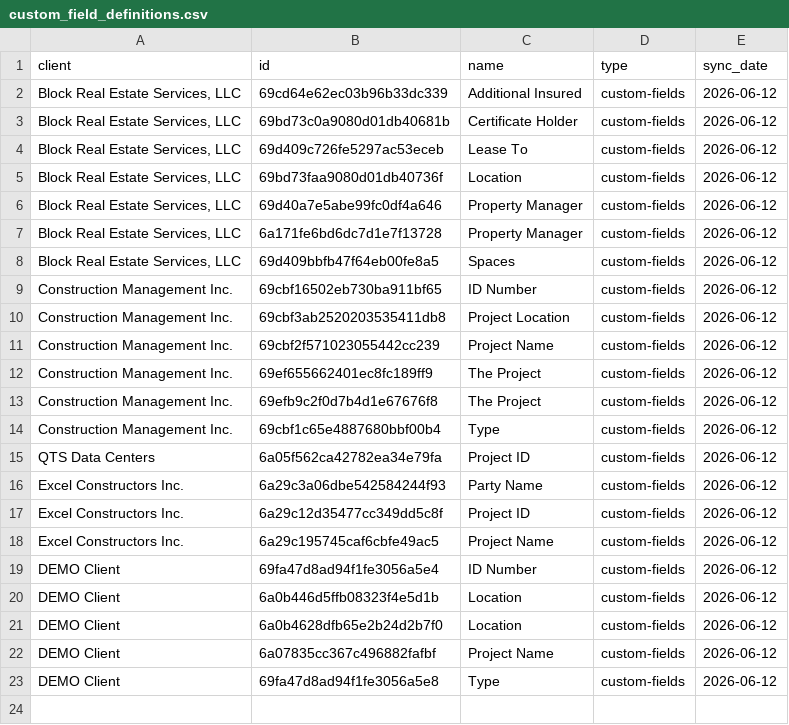
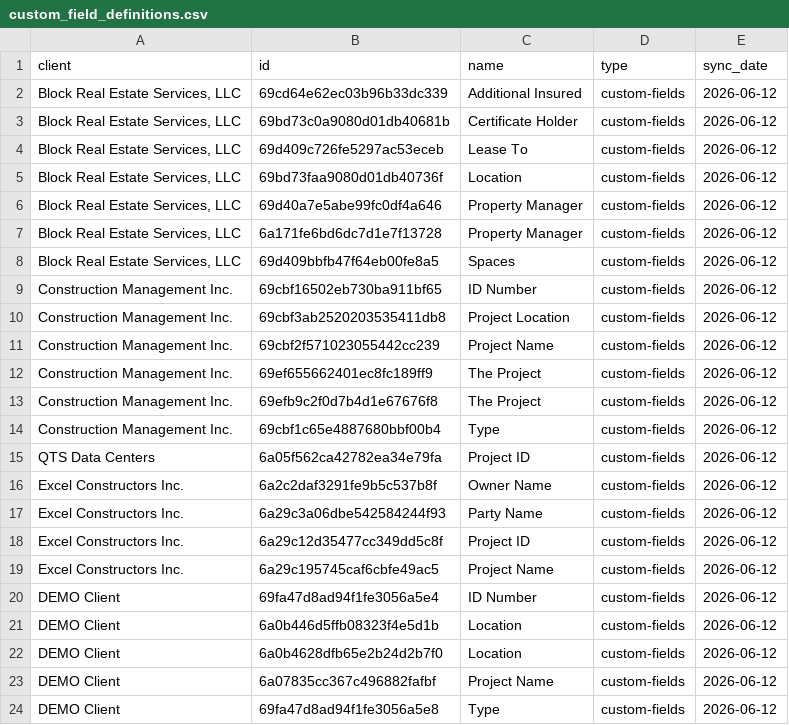
Before and after one commit to HUBCertSecure/client-management-platform, a CSV file: data/trustlayer/custom_field_definitions.csv, drawn as a sheet.

```diff
--- a/data/trustlayer/custom_field_definitions.csv
+++ b/data/trustlayer/custom_field_definitions.csv
@@ -15,2 +15,3 @@ Construction Management Inc.,69cbf1c65e4887680bbf00b4,Type,custom-fields,2026-06
 QTS Data Centers,6a05f562ca42782ea34e79fa,Project ID,custom-fields,2026-06-12
+Excel Constructors Inc.,6a2c2daf3291fe9b5c537b8f,Owner Name,custom-fields,2026-06-12
 Excel Constructors Inc.,6a29c3a06dbe542584244f93,Party Name,custom-fields,2026-06-12
```
Also changed, not shown: data/trustlayer/contacts.csv, data/trustlayer/coverages.csv, 11 other files.
